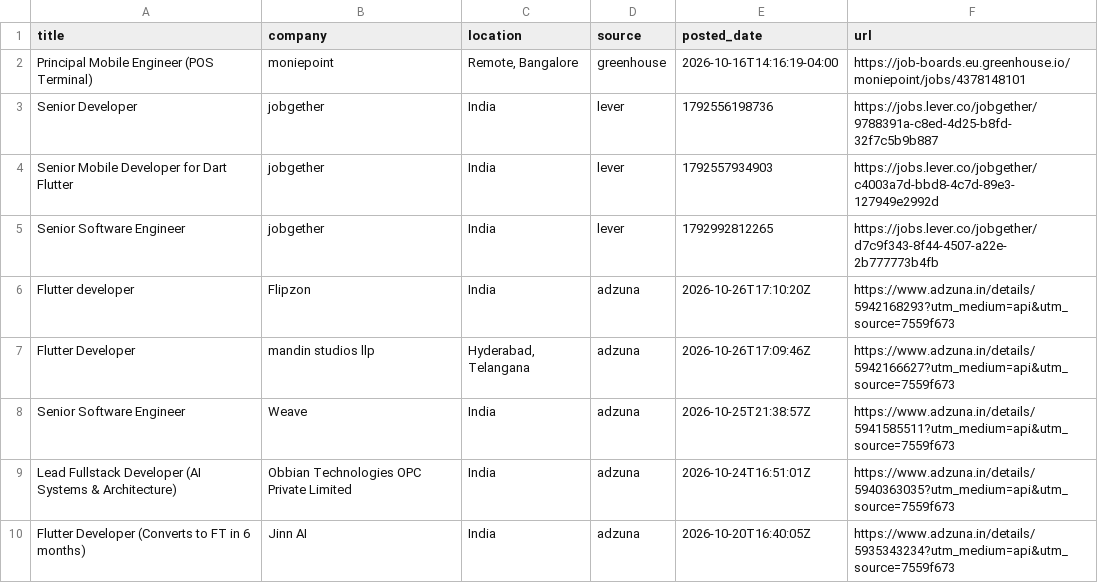
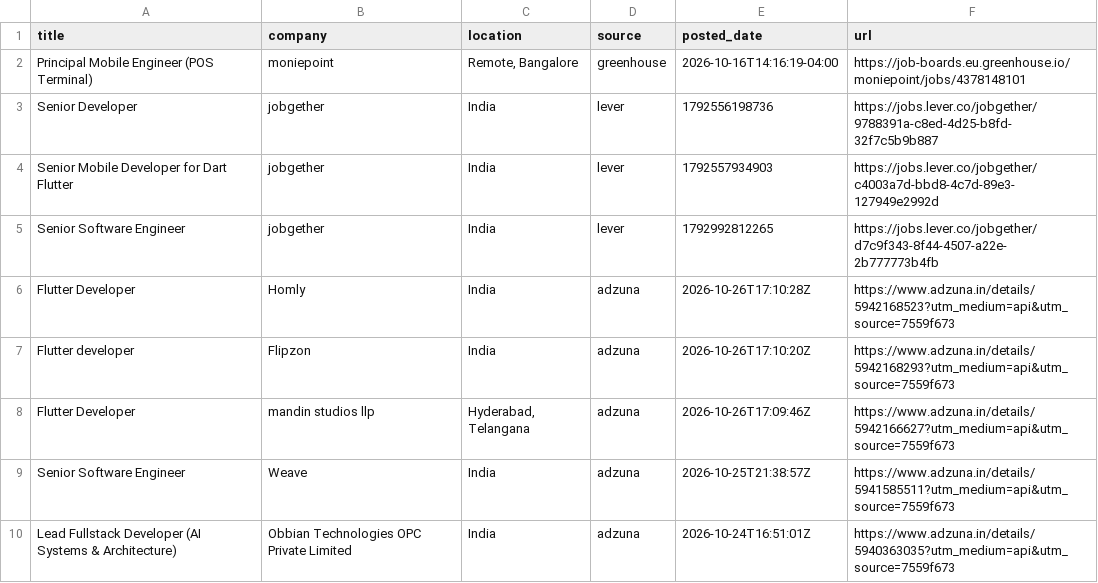
Before and after one commit to jatin-web/flutter-jobs-finder, a CSV file: output/flutter_jobs.csv, drawn as a sheet; only a part is shown; the shorter side is filled out with more unchanged rows.

```diff
--- a/output/flutter_jobs.csv
+++ b/output/flutter_jobs.csv
@@ -5,2 +5,3 @@ Senior Mobile Developer for Dart Flutter,jobgether,India,lever,1792557934903,htt
 Senior Software Engineer,jobgether,India,lever,1792992812265,https://jobs.lever.co/jobgether/d7c9f343-8f44-4507-a22e-2b777773b4fb
+Flutter Developer,Homly,India,adzuna,2026-10-26T17:10:28Z,https://www.adzuna.in/details/5942168523?utm_medium=api&utm_source=7559f673
 Flutter developer,Flipzon,India,adzuna,2026-10-26T17:10:20Z,https://www.adzuna.in/details/5942168293?utm_medium=api&utm_source=7559f673
```
Also changed, not shown: 5 other files.
